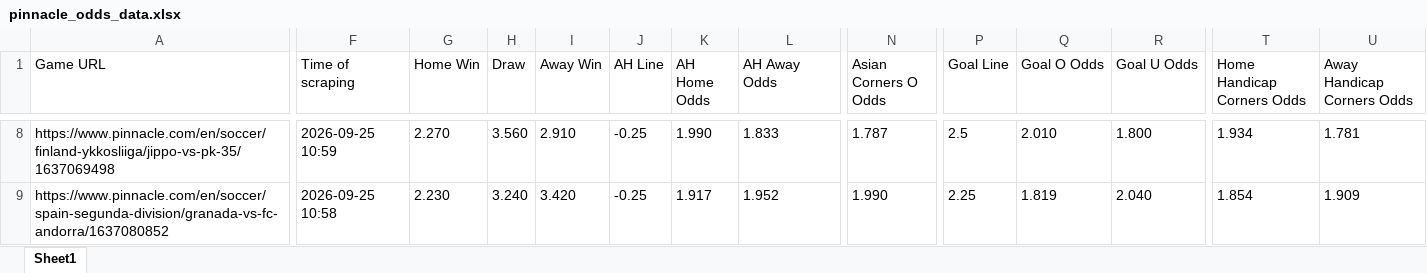
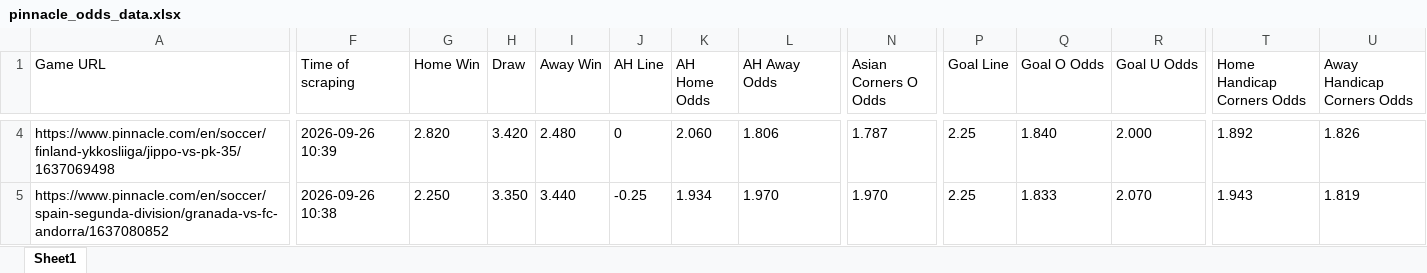
Before and after one commit to super-luke-chambers/pin_scraper, an Excel workbook: outputs/pinnacle_odds_data.xlsx, sheet Sheet1, drawn as a sheet; only a part is shown, gaps mark what is left out; values as stored, in another font and other column widths than the file's, no borders; addresses are those after the commit; the diff covers the shown part only; the diff names each change by its address in the sheet, - before the commit and + after, or states it on an @@ line.

```diff
--- a/outputs/pinnacle_odds_data.xlsx (sheet Sheet1)
+++ b/outputs/pinnacle_odds_data.xlsx (sheet Sheet1)
-F4 (Time of scraping): 2026-09-25 10:59
+F4 (Time of scraping): 2026-09-26 10:39
-G4 (Home Win): 2.270
+G4 (Home Win): 2.820
-H4 (Draw): 3.560
+H4 (Draw): 3.420
-I4 (Away Win): 2.910
+I4 (Away Win): 2.480
-J4 (AH Line): -0.25
+J4 (AH Line): 0
-K4 (AH Home Odds): 1.990
+K4 (AH Home Odds): 2.060
-L4 (AH Away Odds): 1.833
+L4 (AH Away Odds): 1.806
-P4 (Goal Line): 2.5
+P4 (Goal Line): 2.25
-Q4 (Goal O Odds): 2.010
+Q4 (Goal O Odds): 1.840
-R4 (Goal U Odds): 1.800
+R4 (Goal U Odds): 2.000
-T4 (Home Handicap Corners Odds): 1.934
+T4 (Home Handicap Corners Odds): 1.892
-U4 (Away Handicap Corners Odds): 1.781
+U4 (Away Handicap Corners Odds): 1.826
-F5 (Time of scraping): 2026-09-25 10:58
+F5 (Time of scraping): 2026-09-26 10:38
-G5 (Home Win): 2.230
+G5 (Home Win): 2.250
-H5 (Draw): 3.240
+H5 (Draw): 3.350
-I5 (Away Win): 3.420
+I5 (Away Win): 3.440
-K5 (AH Home Odds): 1.917
+K5 (AH Home Odds): 1.934
-L5 (AH Away Odds): 1.952
+L5 (AH Away Odds): 1.970
-N5 (Asian Corners O Odds): 1.990
+N5 (Asian Corners O Odds): 1.970
-Q5 (Goal O Odds): 1.819
+Q5 (Goal O Odds): 1.833
-R5 (Goal U Odds): 2.040
+R5 (Goal U Odds): 2.070
-T5 (Home Handicap Corners Odds): 1.854
+T5 (Home Handicap Corners Odds): 1.943
-U5 (Away Handicap Corners Odds): 1.909
+U5 (Away Handicap Corners Odds): 1.819
```
Also changed, not shown: 2 added rows, 5 removed rows and 177 edited cells elsewhere in this sheet, outputs/pinnacle_corners_historical.xlsx, 2 other files.
